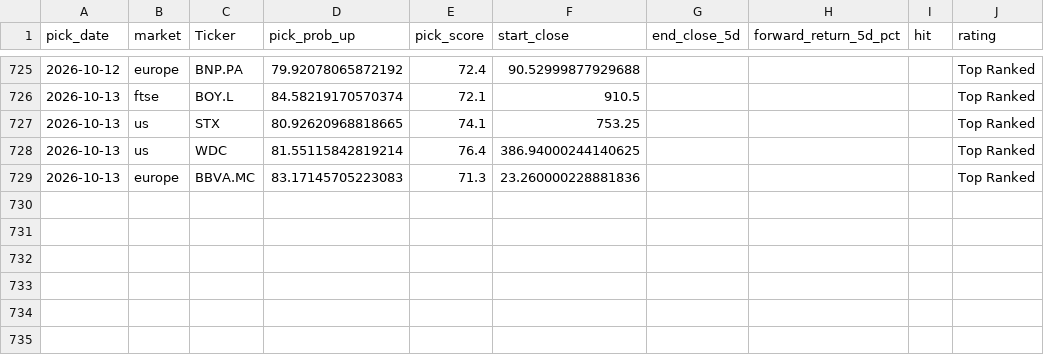
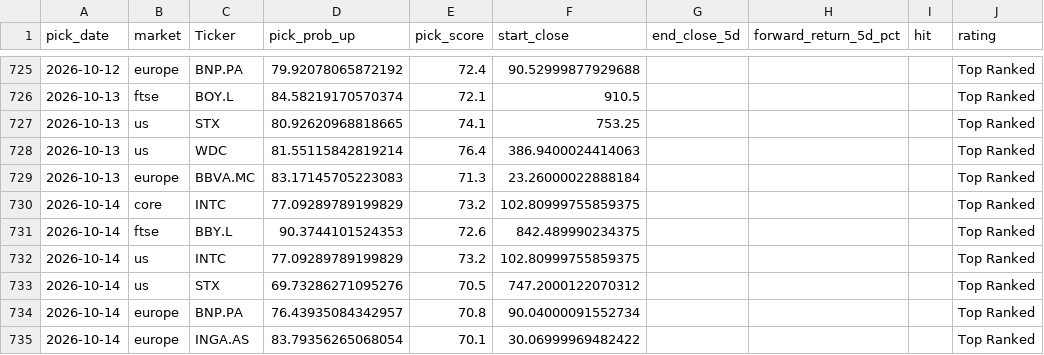
Before and after one commit to Toby0603/AlphaRank, a CSV file: performance_history.csv, drawn as a sheet; only a part is shown, gaps mark what is left out.

```diff
--- a/performance_history.csv
+++ b/performance_history.csv
@@ -727,3 +727,9 @@ pick_date,market,Ticker,pick_prob_up,pick_score,start_close,end_close_5d,forward
 2026-10-13,us,STX,80.92620968818665,74.1,753.25,,,,Top Ranked
-2026-10-13,us,WDC,81.55115842819214,76.4,386.94000244140625,,,,Top Ranked
-2026-10-13,europe,BBVA.MC,83.17145705223083,71.3,23.260000228881836,,,,Top Ranked
+2026-10-13,us,WDC,81.55115842819214,76.4,386.9400024414063,,,,Top Ranked
+2026-10-13,europe,BBVA.MC,83.17145705223083,71.3,23.26000022888184,,,,Top Ranked
+2026-10-14,core,INTC,77.09289789199829,73.2,102.80999755859375,,,,Top Ranked
+2026-10-14,ftse,BBY.L,90.3744101524353,72.6,842.489990234375,,,,Top Ranked
+2026-10-14,us,INTC,77.09289789199829,73.2,102.80999755859375,,,,Top Ranked
+2026-10-14,us,STX,69.73286271095276,70.5,747.2000122070312,,,,Top Ranked
+2026-10-14,europe,BNP.PA,76.43935084342957,70.8,90.04000091552734,,,,Top Ranked
+2026-10-14,europe,INGA.AS,83.79356265068054,70.1,30.06999969482422,,,,Top Ranked
```
Also changed, not shown: benchmark_summary.csv, results_core.csv, 4 other files.
